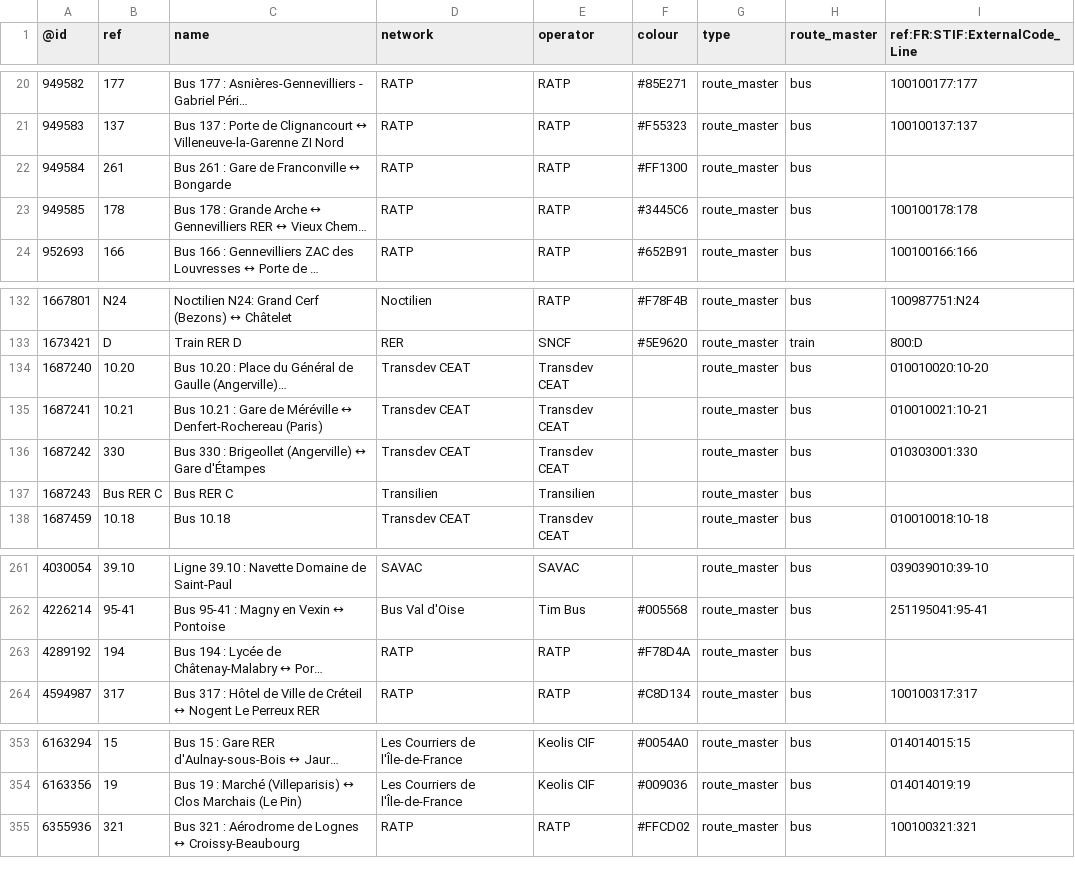
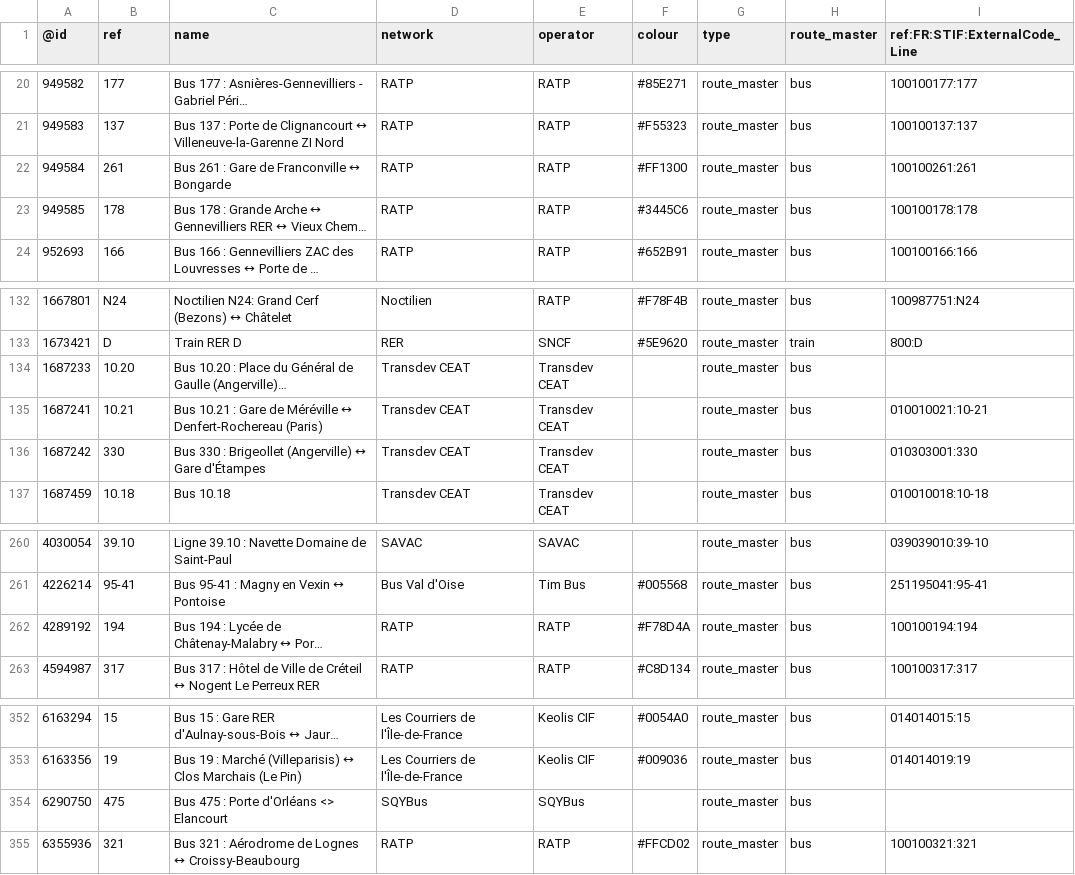
Before and after one commit to nlehuby/OSM_snippets, a CSV file: STIF-to-OSM/data/lignes.csv, drawn as a sheet; only a part is shown, gaps mark what is left out; long unchanged cells end in …; removed rows and columns are numbered as before the commit, all else as after; the diff names each change by its address in the sheet, - before the commit and + after, or states it on an @@ line.

Commit message:
STIF - màj data

```diff
--- a/STIF-to-OSM/data/lignes.csv
+++ b/STIF-to-OSM/data/lignes.csv
-I22 (ref:FR:STIF:ExternalCode_Line): (empty)
+I22 (ref:FR:STIF:ExternalCode_Line): 100100261:261
-A134 (@id): 1687240
+A134 (@id): 1687233
-I134 (ref:FR:STIF:ExternalCode_Line): 010010020:10-20
+I134 (ref:FR:STIF:ExternalCode_Line): (empty)
-row 137: 1687243 | Bus RER C | Bus RER C | Transilien | Transilien |  | route_master | bus
-I262 (ref:FR:STIF:ExternalCode_Line): (empty)
+I262 (ref:FR:STIF:ExternalCode_Line): 100100194:194
+row 354: 6290750 | 475 | Bus 475 : Porte d'Orléans <> Elancourt | SQYBus | SQYBus |  | route_master | bus
```
Also changed, not shown: 5 other files.
